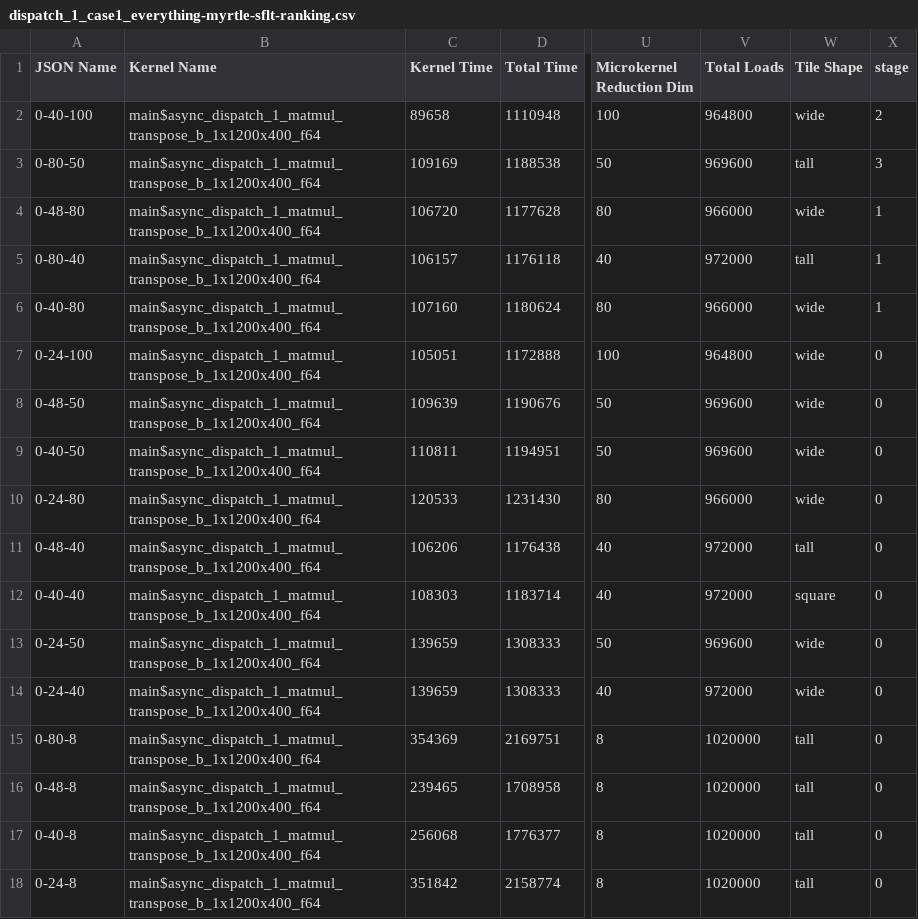
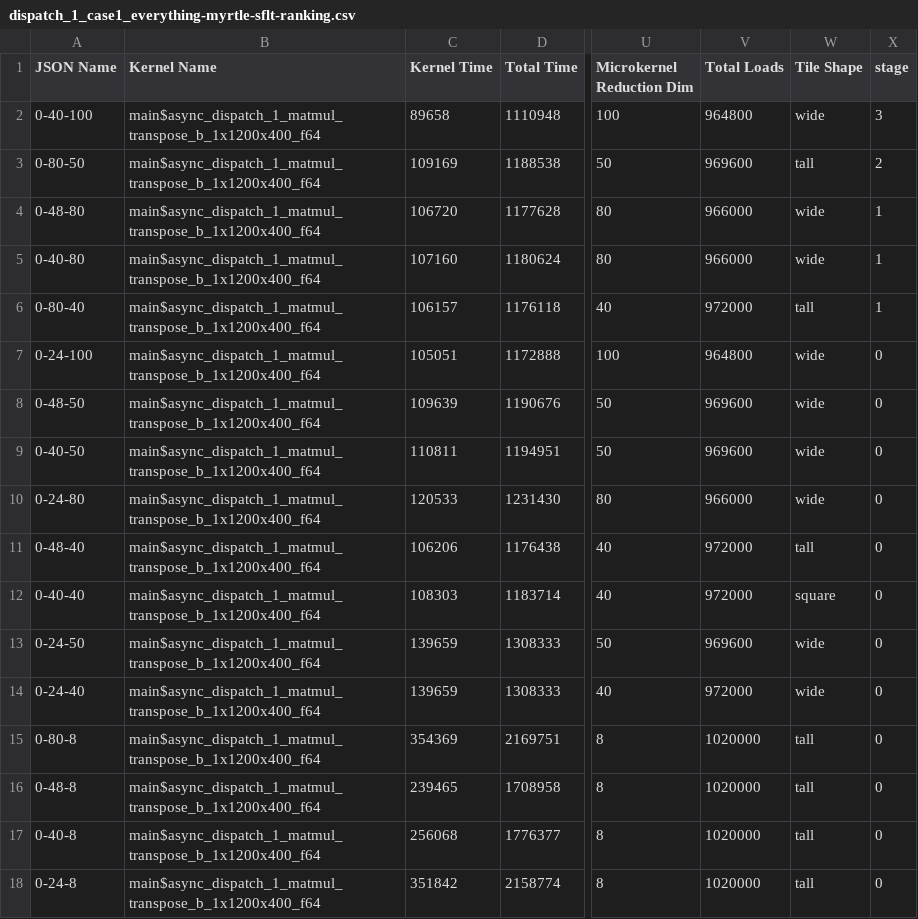
Before and after one commit to CAPS-UMU/myrtle, a CSV file: myrtle/accuracy/with-old-data/dispatch_1_case1_everything-myrtle-sflt-ranking.csv, drawn as a sheet; only a part is shown, gaps mark what is left out; the diff names each change by its address in the sheet, - before the commit and + after, or states it on an @@ line.

```diff
--- a/myrtle/accuracy/with-old-data/dispatch_1_case1_everything-myrtle-sflt-ranking.csv
+++ b/myrtle/accuracy/with-old-data/dispatch_1_case1_everything-myrtle-sflt-ranking.csv
-X2 (stage): 2
+X2 (stage): 3
-X3 (stage): 3
+X3 (stage): 2
@@ row 6 moved to row 5: 0-40-80 @@
```
Also changed, not shown: myrtle/accuracy/with-old-data/dispatch_7_case1_everything-myrtle-sflt-ranking.csv, myrtle/accuracy/with-old-data/dispatch_8_case1_everything-myrtle-sflt-ranking.csv, 5 other files.
